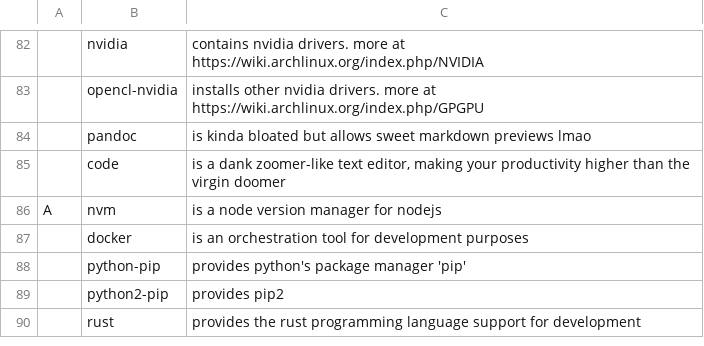
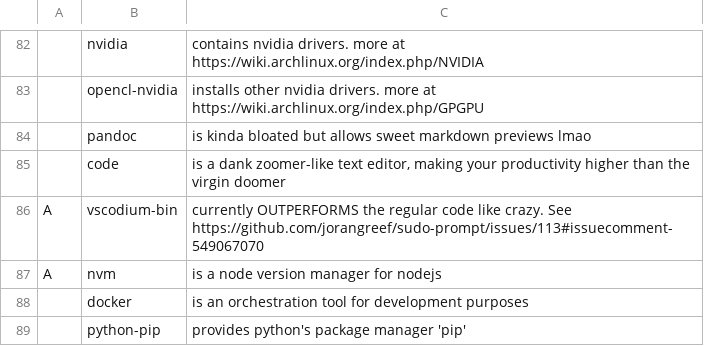
Before and after one commit to kiprasmel/LARBS, a CSV file: progs.csv, drawn as a sheet; only a part is shown, gaps mark what is left out; the shorter side is filled out with more unchanged rows; the diff names each change by its address in the sheet, - before the commit and + after, or states it on an @@ line.

Commit message:
Add `vscodium-bin`, because it outperforms `code` like crazy atm 🚀
Signed-off-by: Kipras Melnikovas <kipras@kipras.org>

```diff
--- a/progs.csv
+++ b/progs.csv
+row 86: A | vscodium-bin | currently OUTPERFORMS the regular code like crazy. See https://github.com/jorangreef/sudo-prompt/issues/113#issuecomment-549067070
```
